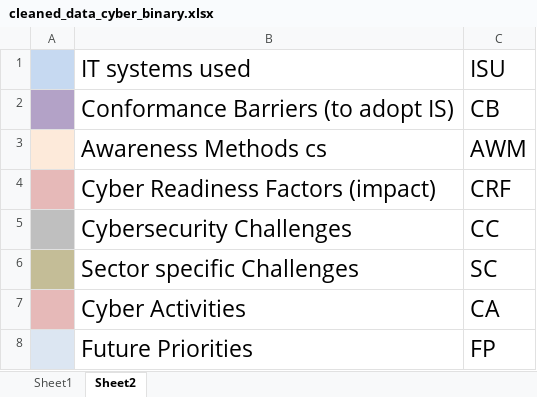
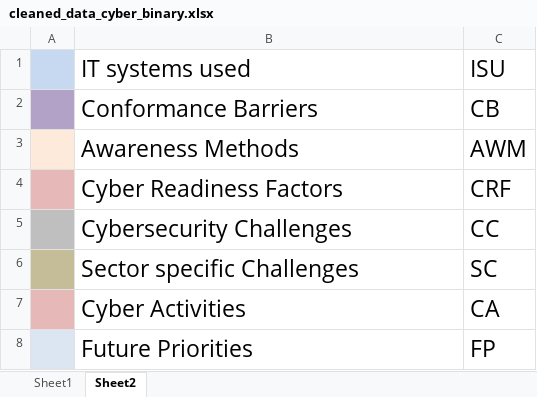
Before and after one commit to HudaKhraiss/CyberProject, an Excel workbook: data/cleaned_data_cyber_binary.xlsx, sheet Sheet2, drawn as a sheet; values as stored, in another font and other column widths than the file's, no borders; the diff names each change by its address in the sheet, - before the commit and + after, or states it on an @@ line.

Commit message:
Update cleaned_data_cyber_binary.xlsx

```diff
--- a/data/cleaned_data_cyber_binary.xlsx (sheet Sheet2)
+++ b/data/cleaned_data_cyber_binary.xlsx (sheet Sheet2)
-B2: Conformance Barriers (to adopt IS)
+B2: Conformance Barriers
-B3: Awareness Methods cs
+B3: Awareness Methods
-B4: Cyber Readiness Factors (impact)
+B4: Cyber Readiness Factors
```
Also changed, not shown: sheet Sheet1.
